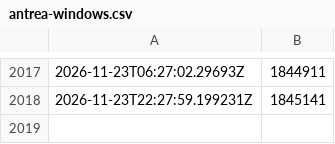
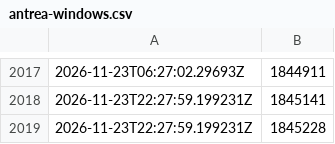
Before and after one commit to antoninbas/antrea-downloads-tracker, a CSV file: antrea-windows.csv, drawn as a sheet; only a part is shown, gaps mark what is left out.

```diff
--- a/antrea-windows.csv
+++ b/antrea-windows.csv
@@ -2018 +2018,2 @@
 "2026-11-23T22:27:59.199231Z", 1845141
+"2026-11-23T22:27:59.199231Z", 1845228
```
